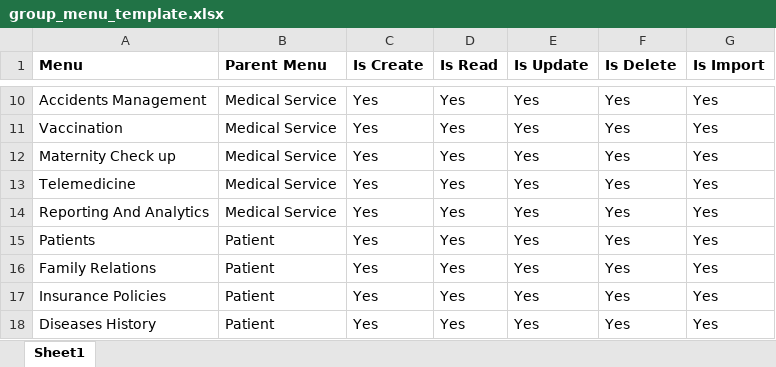
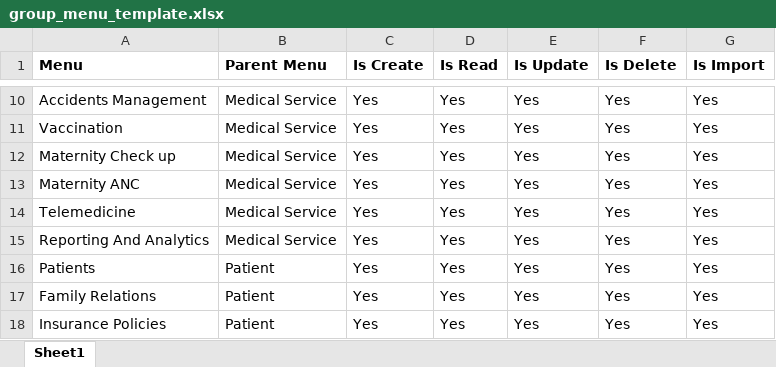
Before and after one commit to ragiit/McDermott, an Excel workbook: Import/Configurations/group_menu_template.xlsx, sheet Sheet1, drawn as a sheet; only a part is shown, gaps mark what is left out; the shorter side is filled out with more unchanged rows; values as stored, in another font and other column widths than the file's, no borders; table styles not drawn; the diff names each change by its address in the sheet, - before the commit and + after, or states it on an @@ line.

```diff
--- a/Import/Configurations/group_menu_template.xlsx (sheet Sheet1)
+++ b/Import/Configurations/group_menu_template.xlsx (sheet Sheet1)
+row 13: Maternity ANC | Medical Service | Yes | Yes | Yes | Yes | Yes
```
Also changed, not shown: Import/Configurations/menu_template.xlsx, 19 other files.
